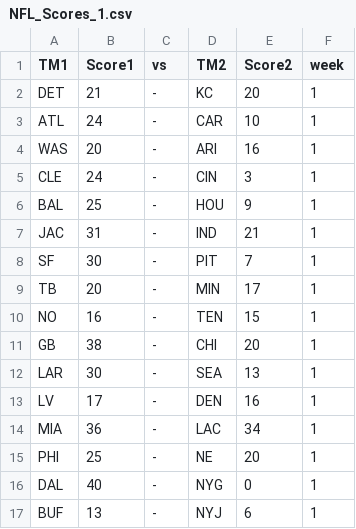
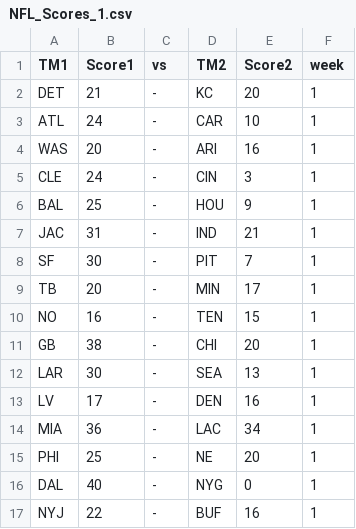
Before and after one commit to danielpballer/2023_NFL_Moneyline_Picks, a CSV file: CSV_Data_Files/NFL_Scores_1.csv, drawn as a sheet; removed rows and columns are numbered as before the commit, all else as after; the diff names each change by its address in the sheet, - before the commit and + after, or states it on an @@ line.

```diff
--- a/CSV_Data_Files/NFL_Scores_1.csv
+++ b/CSV_Data_Files/NFL_Scores_1.csv
-row 17: BUF | 13 | - | NYJ | 6 | 1
+row 17: NYJ | 22 | - | BUF | 16 | 1
```
Also changed, not shown: CSV_Data_Files/2023 NFL Week 1.csv, docs/CSV_Data_Files/NFL_Scores_1.csv, 7 other files.
